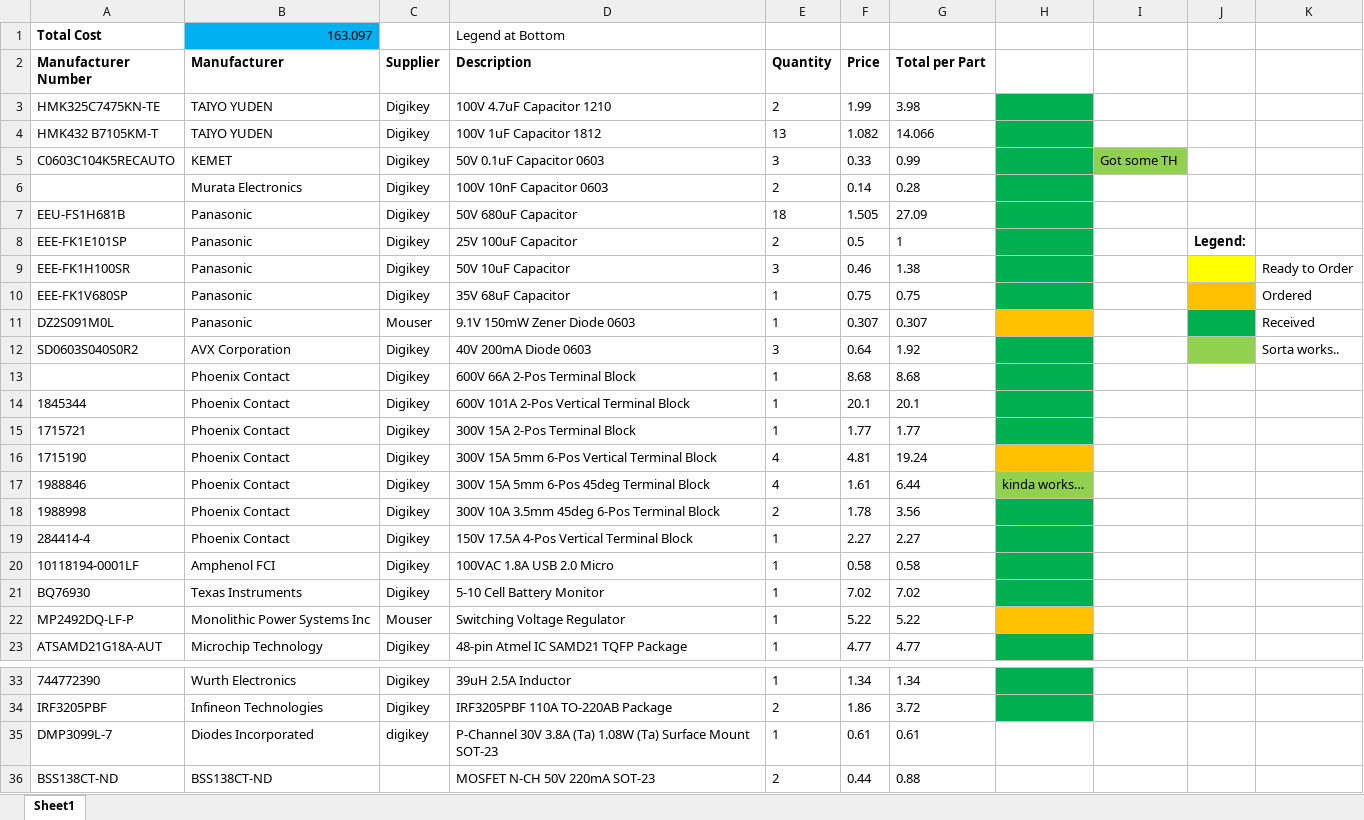
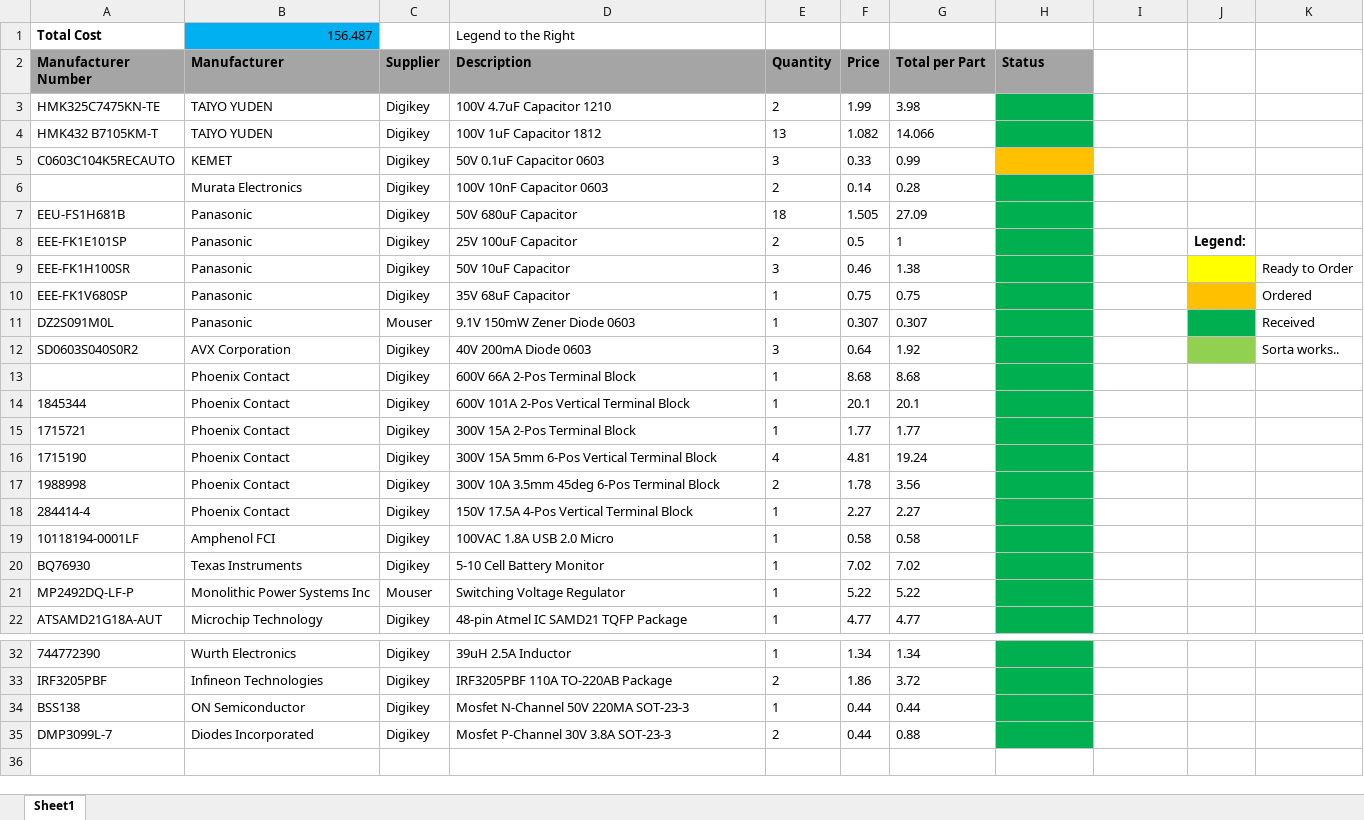
Before and after one commit to UofSSpaceTeam/rover-hardware, an Excel workbook: BOM/BOM_PowerBoard.xlsx, sheet Sheet1, drawn as a sheet; only a part is shown, gaps mark what is left out; values as stored, in another font and other column widths than the file's, no borders; removed rows and columns are numbered as before the commit, all else as after; the diff names each change by its address in the sheet, - before the commit and + after, or states it on an @@ line.

```diff
--- a/BOM/BOM_PowerBoard.xlsx (sheet Sheet1)
+++ b/BOM/BOM_PowerBoard.xlsx (sheet Sheet1)
-B1 (Manufacturer): 163.097
+B1 (Manufacturer): 156.487
-D1 (Description): Legend at Bottom
+D1 (Description): Legend to the Right
-A2:H2 fill: none
+A2:H2 fill: #A5A5A5
-H2: (empty)
+H2: Status
-H5 fill: #00B050
+H5 fill: #FFC000
-I5: Got some TH
+I5: (empty)
-I5 fill: #92D050
+I5 fill: none
-H11 fill: #FFC000
+H11 fill: #00B050
-H16 fill: #FFC000
+H16 fill: #00B050
-row 17: 1988846 | Phoenix Contact | Digikey | 300V 15A 5mm 6-Pos 45deg Terminal Block | 4 | 1.61 | 6.44 | kinda works…
-H21 fill: #FFC000
+H21 fill: #00B050
+row 34: BSS138 | ON Semiconductor | Digikey | Mosfet N-Channel 50V 220MA SOT-23-3 | 1 | 0.44 | 0.44
-C35 (Supplier): digikey
+C35 (Supplier): Digikey
-D35 (Description): P-Channel 30V 3.8A (Ta) 1.08W (Ta) Surface Mount SOT-23
+D35 (Description): Mosfet P-Channel 30V 3.8A SOT-23-3
-E35 (Quantity): 1
+E35 (Quantity): 2
-F35 (Price): 0.61
+F35 (Price): 0.44
-G35 (Total per Part): 0.61
+G35 (Total per Part): 0.88
-H35 fill: none
+H35 fill: #00B050
-row 36: BSS138CT-ND | BSS138CT-ND |  | MOSFET N-CH 50V 220mA SOT-23 | 2 | 0.44 | 0.88
```
Also changed, not shown: formulas that keep their value, BOM/BOM_ArmBoard.xlsx, 12 other files.
